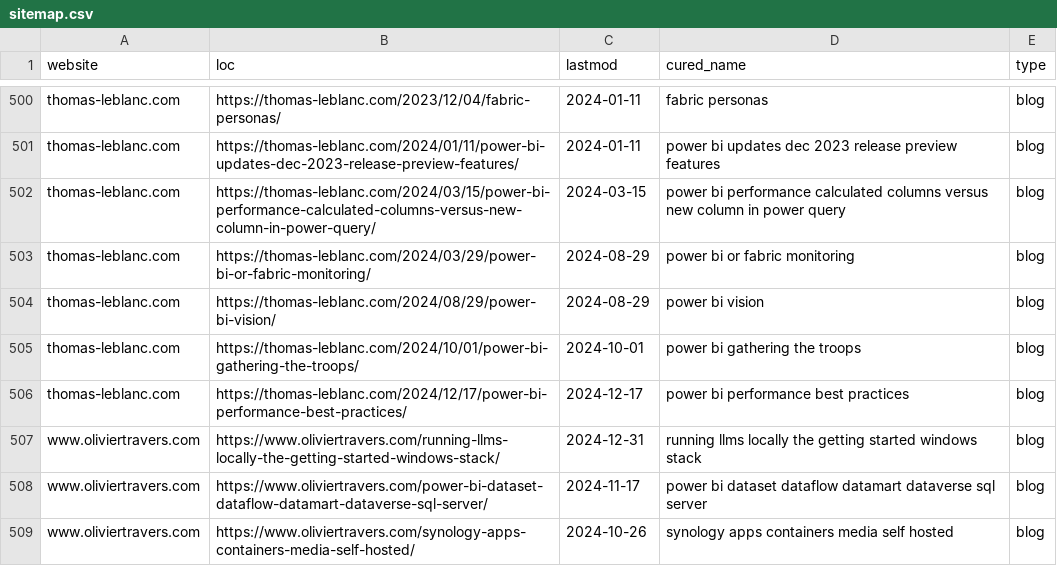
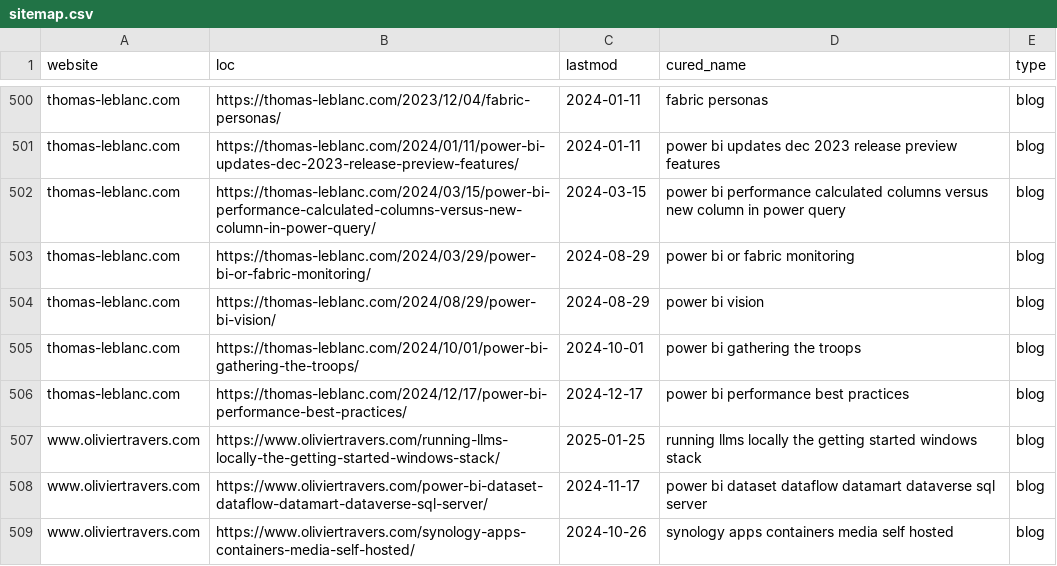
Before and after one commit to julian-passebecq/newsai_script, a CSV file: data/sitemap.csv, drawn as a sheet; only a part is shown, gaps mark what is left out; the diff covers the shown part only.

```diff
--- a/data/sitemap.csv
+++ b/data/sitemap.csv
@@ -506,3 +506,3 @@ thomas-leblanc.com,https://thomas-leblanc.com/2024/10/01/power-bi-gathering-the-
 thomas-leblanc.com,https://thomas-leblanc.com/2024/12/17/power-bi-performance-best-practices/,2024-12-17,power bi performance best practices,blog
-www.oliviertravers.com,https://www.oliviertravers.com/running-llms-locally-the-getting-started-windows-stack/,2024-12-31,running llms locally the getting started windows stack,blog
+www.oliviertravers.com,https://www.oliviertravers.com/running-llms-locally-the-getting-started-windows-stack/,2025-01-25,running llms locally the getting started windows stack,blog
 www.oliviertravers.com,https://www.oliviertravers.com/power-bi-dataset-dataflow-datamart-dataverse-sql-server/,2024-11-17,power bi dataset dataflow datamart dataverse sql server,blog
```
Also changed, not shown: 2 added rows, 1 removed row, 34 moved rows and 3 edited cells elsewhere in this file, data/article_blog.csv.
